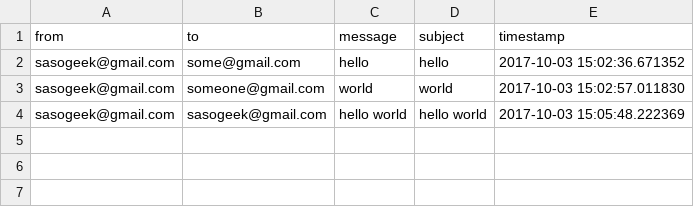
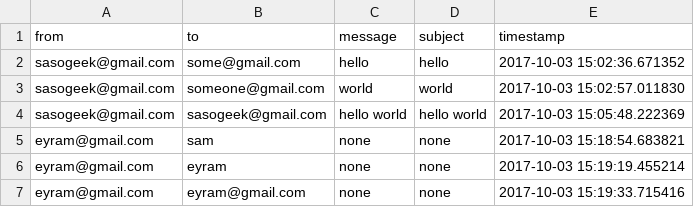
Before and after one commit to TinotendaHeatherMavunga/GmailModel, a CSV file: messages.csv, drawn as a sheet; the diff names each change by its address in the sheet, - before the commit and + after, or states it on an @@ line.

```diff
--- a/messages.csv
+++ b/messages.csv
+row 5: eyram@gmail.com | sam | none | none | 2017-10-03 15:18:54.683821
+row 6: eyram@gmail.com | eyram | none | none | 2017-10-03 15:19:19.455214
+row 7: eyram@gmail.com | eyram@gmail.com | none | none | 2017-10-03 15:19:33.715416
```
Also changed, not shown: accounts.csv, 2 other files.
